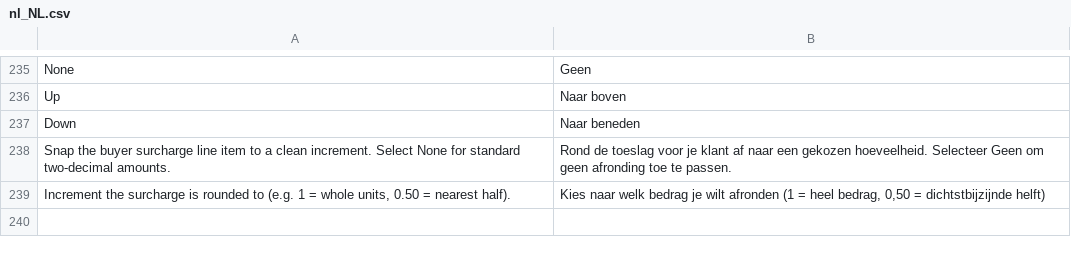
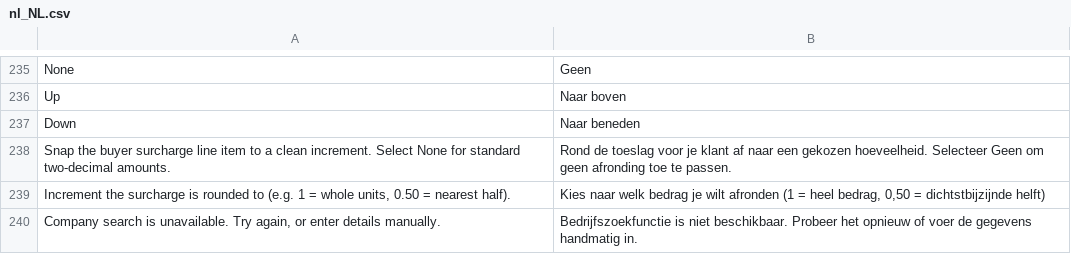
Before and after one commit to two-inc/magento-plugin, a CSV file: i18n/nl_NL.csv, drawn as a sheet; only a part is shown, gaps mark what is left out.

```diff
--- a/i18n/nl_NL.csv
+++ b/i18n/nl_NL.csv
@@ -239 +239,2 @@
 "Increment the surcharge is rounded to (e.g. 1 = whole units, 0.50 = nearest half).","Kies naar welk bedrag je wilt afronden (1 = heel bedrag, 0,50 = dichtstbijzijnde helft)"
+"Company search is unavailable. Try again, or enter details manually.","Bedrijfszoekfunctie is niet beschikbaar. Probeer het opnieuw of voer de gegevens handmatig in."
```
Also changed, not shown: i18n/nb_NO.csv, i18n/sv_SE.csv, 6 other files.
